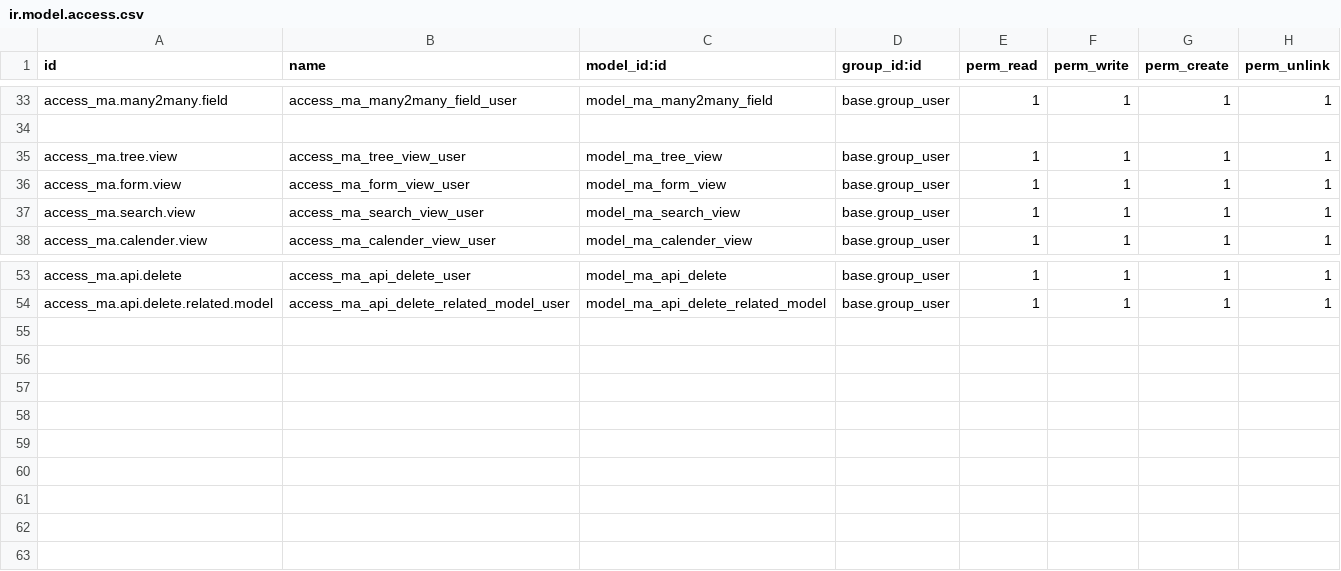
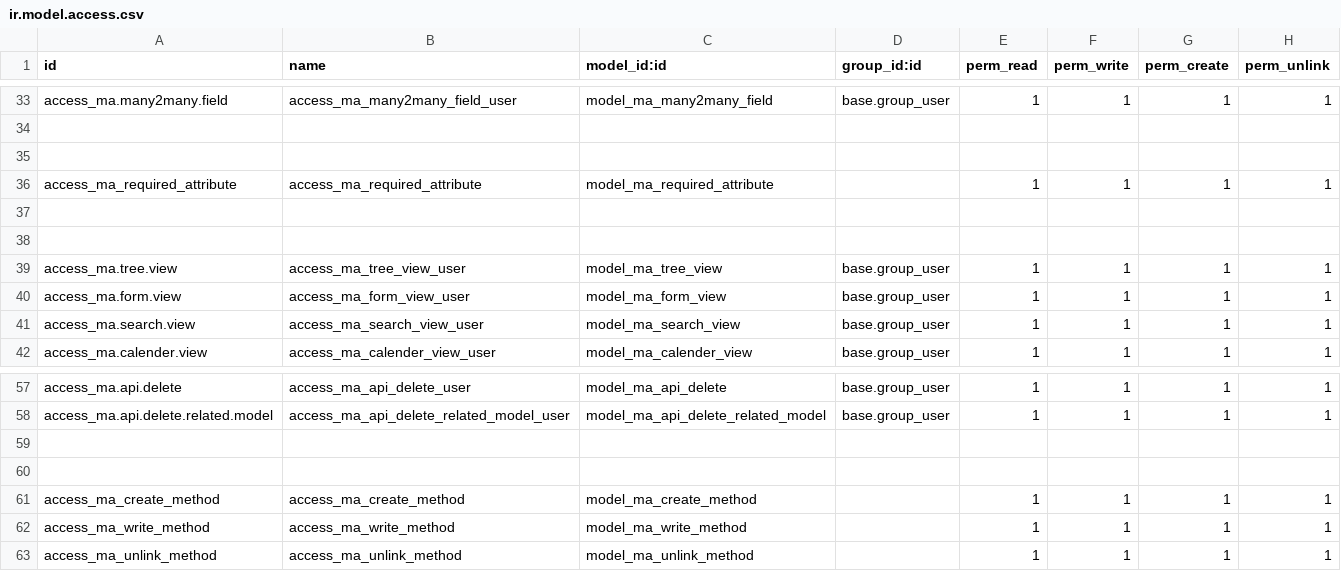
Before and after one commit to Mitesh-Professional/odoo_learning, a CSV file: security/ir.model.access.csv, drawn as a sheet; only a part is shown, gaps mark what is left out.

Commit message:
Add ORM Methods And Add Attribute

```diff
--- a/security/ir.model.access.csv
+++ b/security/ir.model.access.csv
@@ -34,2 +34,6 @@ access_ma.many2many.field,access_ma_many2many_field_user,model_ma_many2many_fiel
 
+
+access_ma_required_attribute,access_ma_required_attribute,model_ma_required_attribute,,1,1,1,1
+
+
 access_ma.tree.view,access_ma_tree_view_user,model_ma_tree_view,base.group_user,1,1,1,1
@@ -54 +58,6 @@ access_ma.api.delete,access_ma_api_delete_user,model_ma_api_delete,base.group_us
 access_ma.api.delete.related.model,access_ma_api_delete_related_model_user,model_ma_api_delete_related_model,base.group_user,1,1,1,1
+
+
+access_ma_create_method,access_ma_create_method,model_ma_create_method,,1,1,1,1
+access_ma_write_method,access_ma_write_method,model_ma_write_method,,1,1,1,1
+access_ma_unlink_method,access_ma_unlink_method,model_ma_unlink_method,,1,1,1,1
```
Also changed, not shown: 14 other files.
